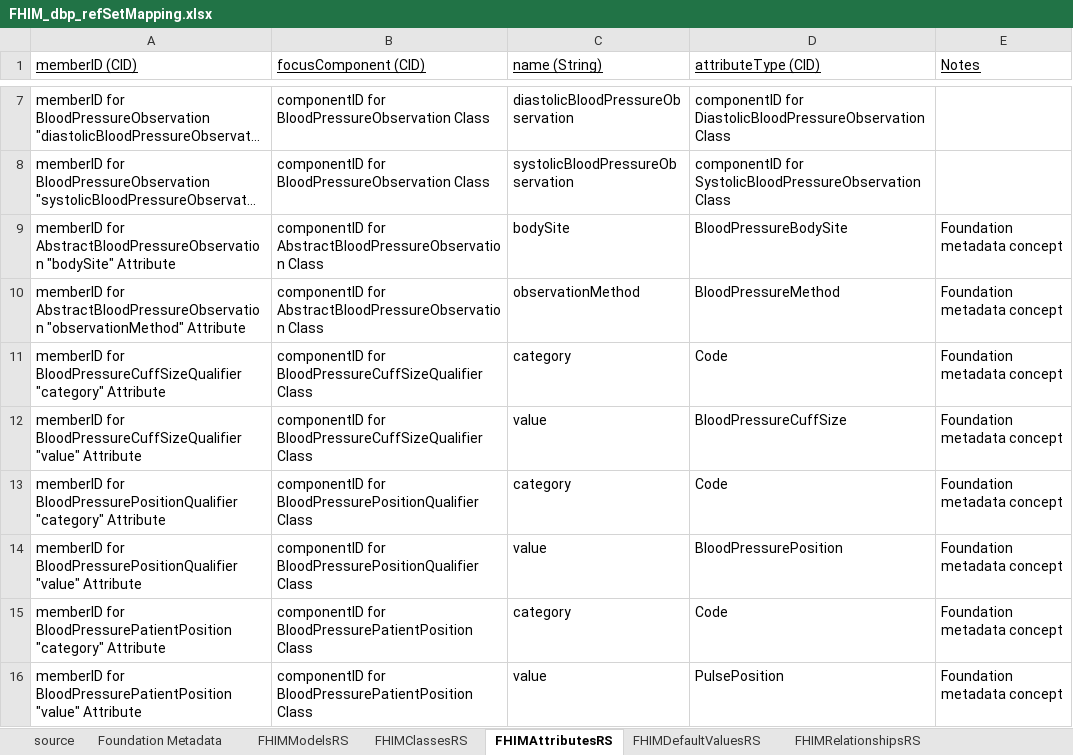
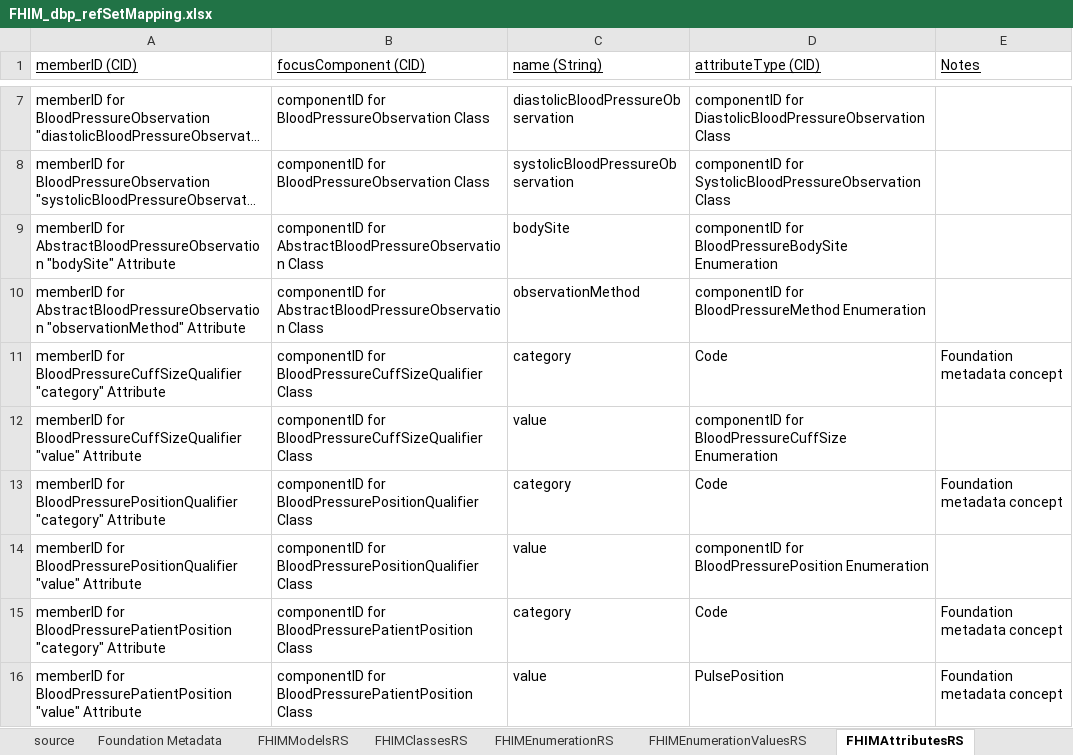
Before and after one commit to Apelon-VA/ISAAC, an Excel workbook: resources/fhim/FHIM_dbp_refSetMapping.xlsx, sheet FHIMAttributesRS, drawn as a sheet; only a part is shown, gaps mark what is left out; long unchanged cells end in …; values as stored, in another font and other column widths than the file's, no borders; the diff names each change by its address in the sheet, - before the commit and + after, or states it on an @@ line.

Commit message:
Adding Enumeration, EnumerationLiterals refsets.

```diff
--- a/resources/fhim/FHIM_dbp_refSetMapping.xlsx (sheet FHIMAttributesRS)
+++ b/resources/fhim/FHIM_dbp_refSetMapping.xlsx (sheet FHIMAttributesRS)
+sheet tab: FHIMEnumerationRS
+sheet tab: FHIMEnumerationValuesRS
-D9 (attributeType (CID)): BloodPressureBodySite
+D9 (attributeType (CID)): componentID for BloodPressureBodySite Enumeration
-E9:E10 (Notes): Foundation metadata concept
+E9:E10 (Notes): (empty)
-D10 (attributeType (CID)): BloodPressureMethod
+D10 (attributeType (CID)): componentID for BloodPressureMethod Enumeration
-D12 (attributeType (CID)): BloodPressureCuffSize
+D12 (attributeType (CID)): componentID for BloodPressureCuffSize Enumeration
-E12 (Notes): Foundation metadata concept
+E12 (Notes): (empty)
-D14 (attributeType (CID)): BloodPressurePosition
+D14 (attributeType (CID)): componentID for BloodPressurePosition Enumeration
-E14 (Notes): Foundation metadata concept
+E14 (Notes): (empty)
```
Also changed, not shown: sheet Foundation Metadata, sheet FHIMRelationshipsRS.
